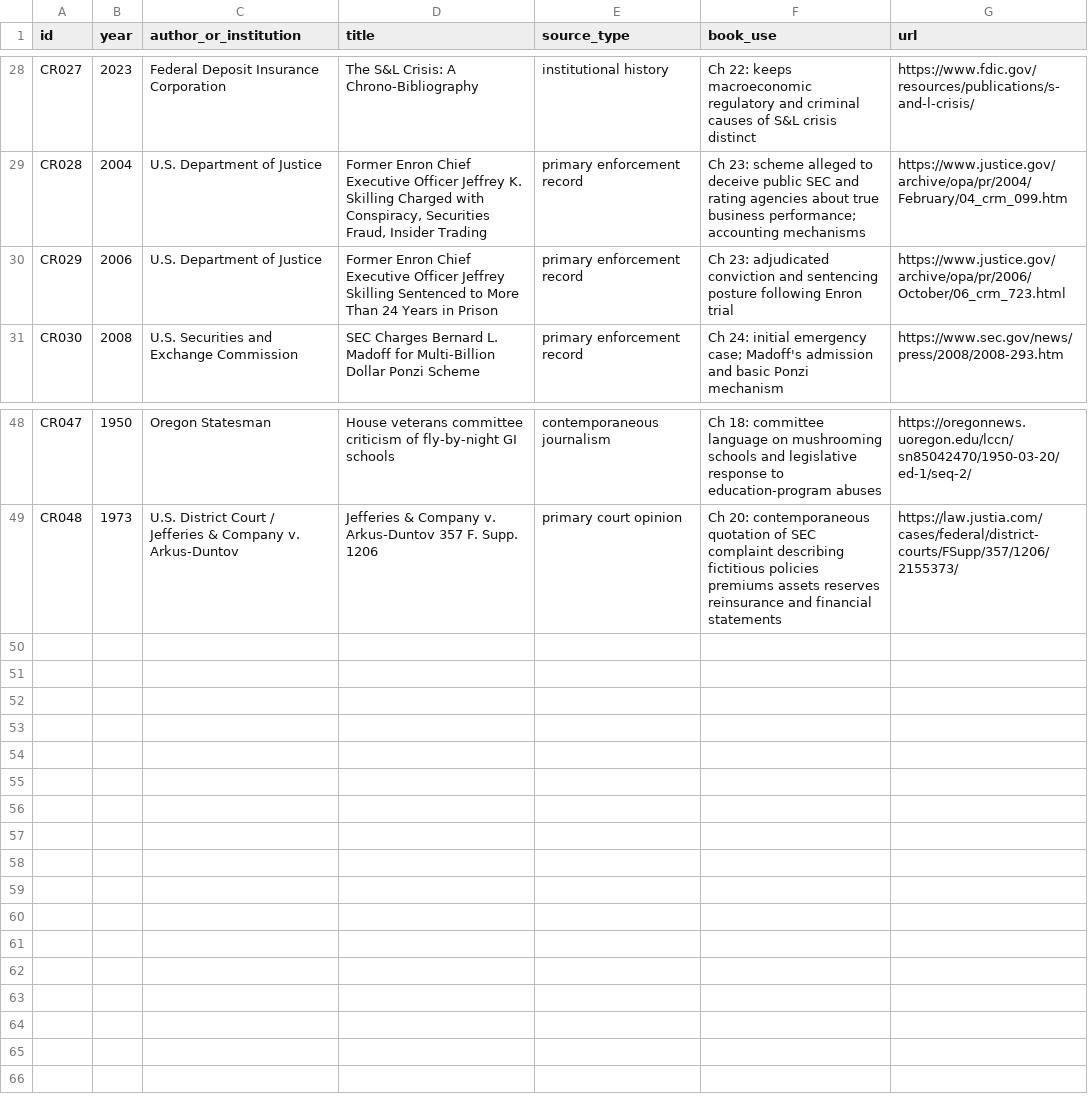
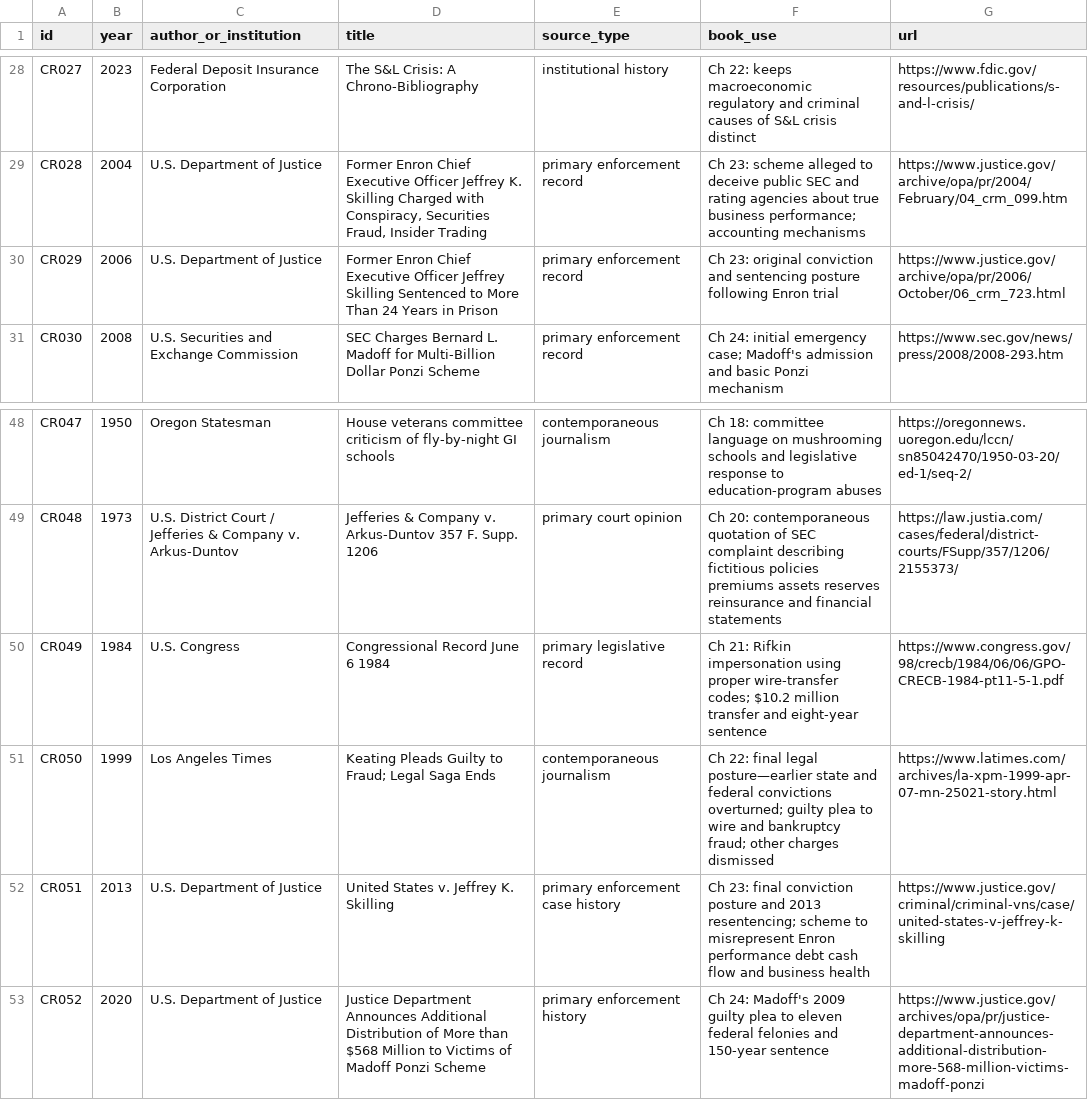
Before and after one commit to Svyable/desk, a CSV file: books/the-confidence-republic/research/source-ledger.csv, drawn as a sheet; only a part is shown, gaps mark what is left out.

Commit message:
Complete Confidence Republic systems sources

```diff
--- a/books/the-confidence-republic/research/source-ledger.csv
+++ b/books/the-confidence-republic/research/source-ledger.csv
@@ -29,3 +29,3 @@ CR027,2023,Federal Deposit Insurance Corporation,The S&L Crisis: A Chrono-Biblio
 CR028,2004,U.S. Department of Justice,"Former Enron Chief Executive Officer Jeffrey K. Skilling Charged with Conspiracy, Securities Fraud, Insider Trading",primary enforcement record,"Ch 23: scheme alleged to deceive public SEC and rating agencies about true business performance; accounting mechanisms",https://www.justice.gov/archive/opa/pr/2004/February/04_crm_099.htm
-CR029,2006,U.S. Department of Justice,"Former Enron Chief Executive Officer Jeffrey Skilling Sentenced to More Than 24 Years in Prison",primary enforcement record,"Ch 23: adjudicated conviction and sentencing posture following Enron trial",https://www.justice.gov/archive/opa/pr/2006/October/06_crm_723.html
+CR029,2006,U.S. Department of Justice,"Former Enron Chief Executive Officer Jeffrey Skilling Sentenced to More Than 24 Years in Prison",primary enforcement record,"Ch 23: original conviction and sentencing posture following Enron trial",https://www.justice.gov/archive/opa/pr/2006/October/06_crm_723.html
 CR030,2008,U.S. Securities and Exchange Commission,SEC Charges Bernard L. Madoff for Multi-Billion Dollar Ponzi Scheme,primary enforcement record,"Ch 24: initial emergency case; Madoff's admission and basic Ponzi mechanism",https://www.sec.gov/news/press/2008/2008-293.htm
@@ -49 +49,5 @@ CR047,1950,Oregon Statesman,House veterans committee criticism of fly-by-night G
 CR048,1973,U.S. District Court / Jefferies & Company v. Arkus-Duntov,Jefferies & Company v. Arkus-Duntov 357 F. Supp. 1206,primary court opinion,"Ch 20: contemporaneous quotation of SEC complaint describing fictitious policies premiums assets reserves reinsurance and financial statements",https://law.justia.com/cases/federal/district-courts/FSupp/357/1206/2155373/
+CR049,1984,U.S. Congress,Congressional Record June 6 1984,primary legislative record,"Ch 21: Rifkin impersonation using proper wire-transfer codes; $10.2 million transfer and eight-year sentence",https://www.congress.gov/98/crecb/1984/06/06/GPO-CRECB-1984-pt11-5-1.pdf
+CR050,1999,Los Angeles Times,Keating Pleads Guilty to Fraud; Legal Saga Ends,contemporaneous journalism,"Ch 22: final legal posture—earlier state and federal convictions overturned; guilty plea to wire and bankruptcy fraud; other charges dismissed",https://www.latimes.com/archives/la-xpm-1999-apr-07-mn-25021-story.html
+CR051,2013,U.S. Department of Justice,United States v. Jeffrey K. Skilling,primary enforcement case history,"Ch 23: final conviction posture and 2013 resentencing; scheme to misrepresent Enron performance debt cash flow and business health",https://www.justice.gov/criminal/criminal-vns/case/united-states-v-jeffrey-k-skilling
+CR052,2020,U.S. Department of Justice,Justice Department Announces Additional Distribution of More than $568 Million to Victims of Madoff Ponzi Scheme,primary enforcement history,"Ch 24: Madoff's 2009 guilty plea to eleven federal felonies and 150-year sentence",https://www.justice.gov/archives/opa/pr/justice-department-announces-additional-distribution-more-568-million-victims-madoff-ponzi
```
